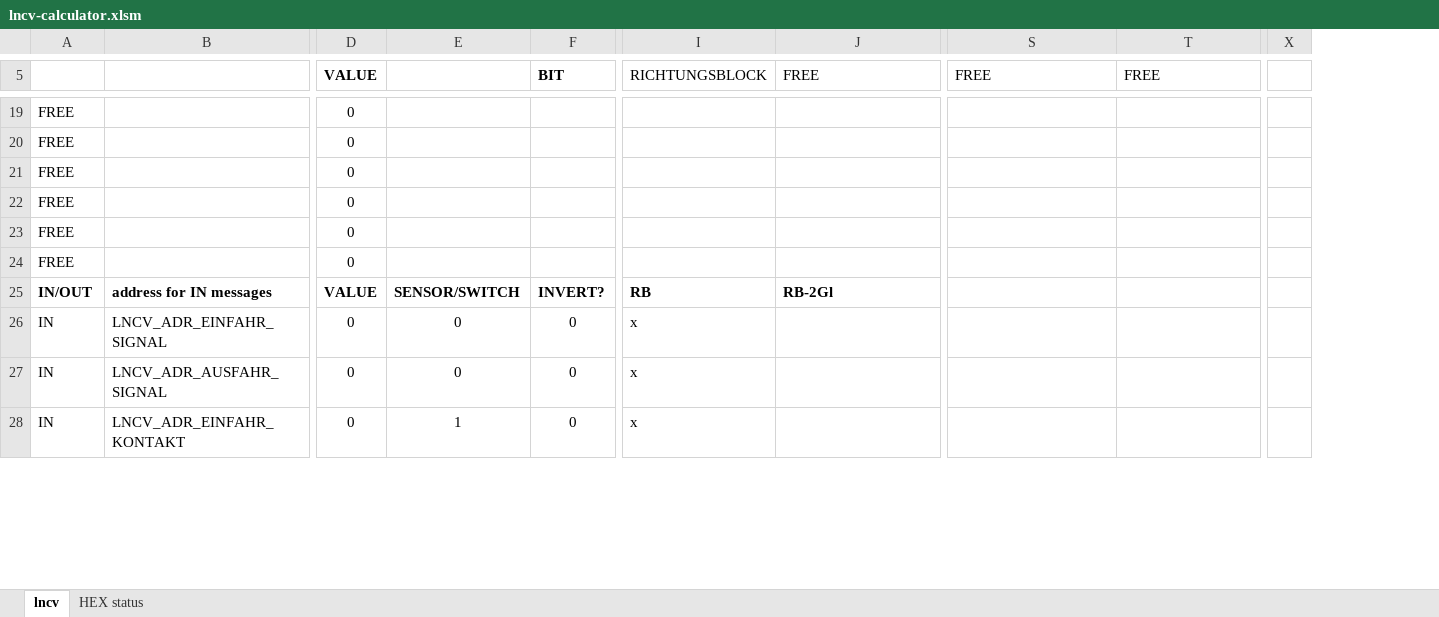
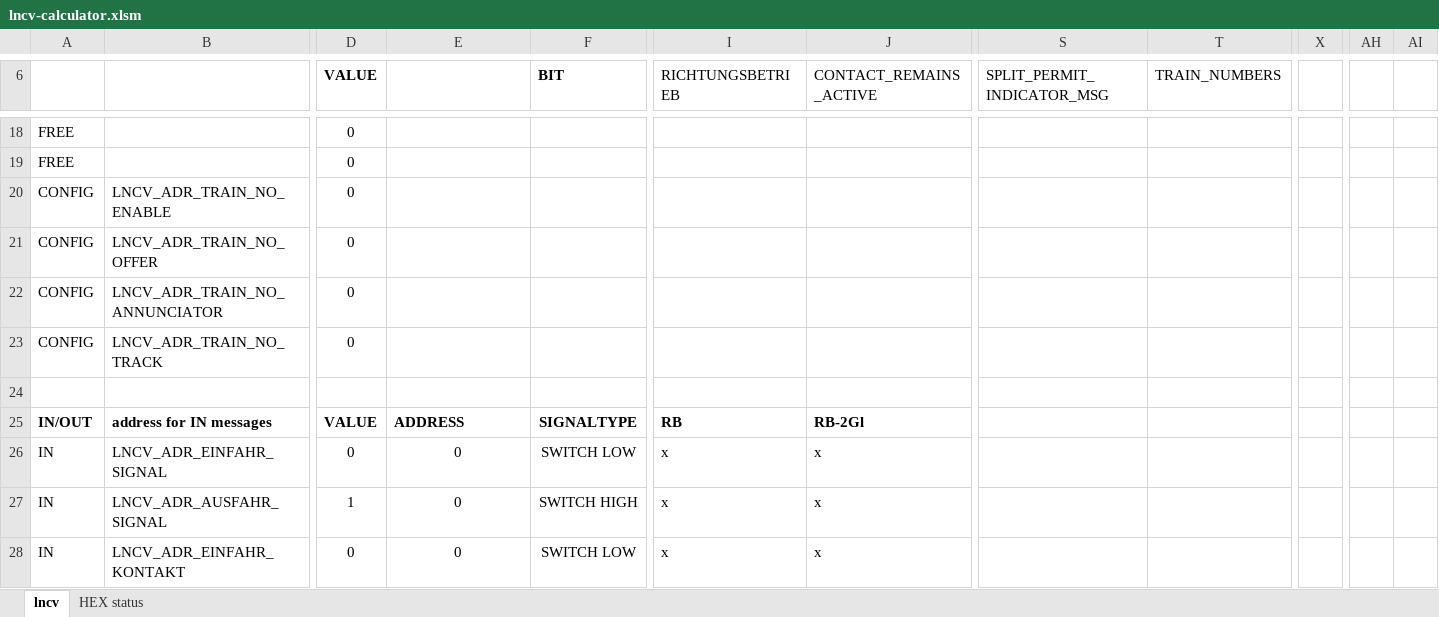
Before and after one commit to nh-finescale/ln2block, an Excel workbook: documentation/lncv-calculator.xlsm, sheet lncv, drawn as a sheet; only a part is shown, gaps mark what is left out; values as stored, in another font and other column widths than the file's, no borders; removed rows and columns are numbered as before the commit, all else as after; rows hold the shown columns only; the diff covers the shown part only; the diff names each change by its address in the sheet, - before the commit and + after, or states it on an @@ line.

Commit message:
Update lncv-calculator.xlsm
update to last version for lncv storage

```diff
--- a/documentation/lncv-calculator.xlsm (sheet lncv)
+++ b/documentation/lncv-calculator.xlsm (sheet lncv)
-column F (BIT), rows 25-28: INVERT? | 0 | 0 | 0
+column F (BIT), rows 25-28: SIGNALTYPE | SWITCH LOW | SWITCH HIGH | SWITCH LOW
-column X, empty
+column X, empty
+column AH, empty
+column AI, empty
-I6: RICHTUNGSBLOCK
+I6: RICHTUNGSBETRIEB
-J6: FREE
+J6: CONTACT_REMAINS_ACTIVE
-S6: FREE
+S6: SPLIT_PERMIT_INDICATOR_MSG
-T6: FREE
+T6: TRAIN_NUMBERS
-A20:A22: FREE
+A20:A22: CONFIG
-B20: (empty)
+B20: LNCV_ADR_TRAIN_NO_ENABLE
-B21: (empty)
+B21: LNCV_ADR_TRAIN_NO_OFFER
-B22: (empty)
+B22: LNCV_ADR_TRAIN_NO_ANNUNCIATOR
+row 23: CONFIG | LNCV_ADR_TRAIN_NO_TRACK | 0
-row 24: FREE |  | 0
+row 24: (empty)
-E25: SENSOR/SWITCH
+E25: ADDRESS
-J26:J28 (CONTACT_REMAINS_ACTIVE): (empty)
+J26:J28 (CONTACT_REMAINS_ACTIVE): x
-D27 (VALUE): 0
+D27 (VALUE): 1
-E28: 1
+E28: 0
```
Also changed, not shown: 9 added rows, 6 removed rows, 9 added columns, 21 edited cells and cell formats elsewhere in this sheet, formulas that keep their value.
